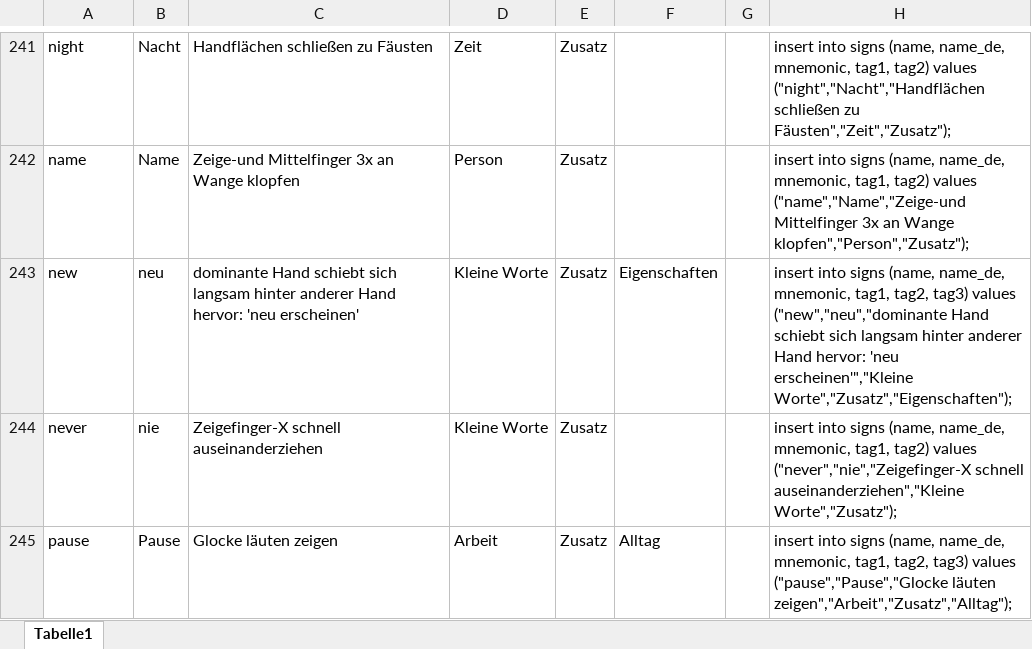
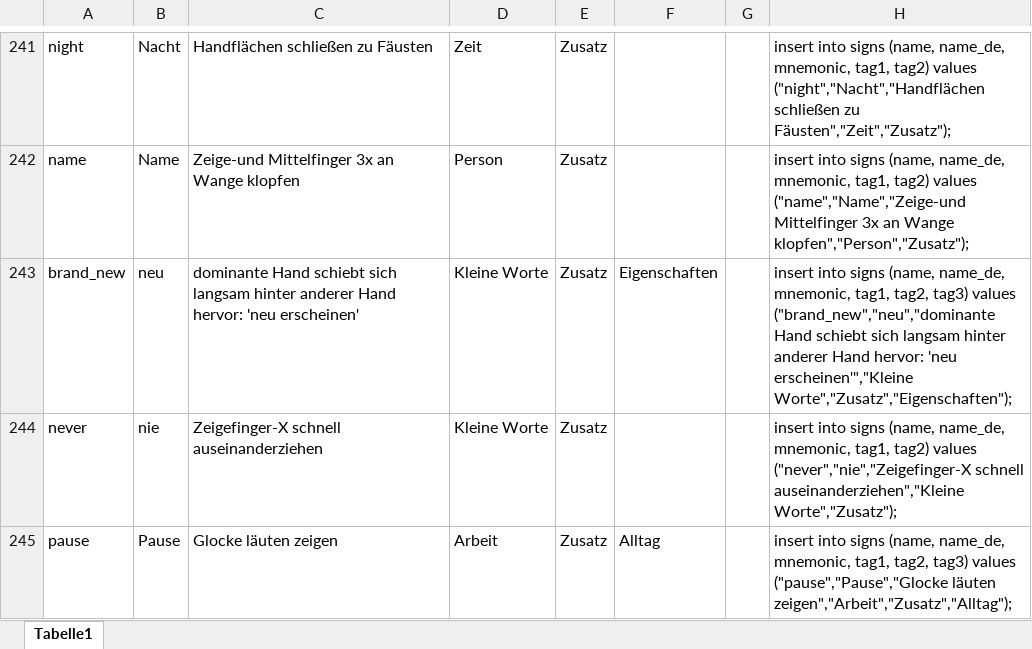
Before and after one commit to mseremet/UK-Gebaerden_Muensterland, an Excel workbook: database/VideosUkGebärden.xlsx, sheet Tabelle1, drawn as a sheet; only a part is shown, gaps mark what is left out; values as stored, in another font and other column widths than the file's, no borders; table styles not drawn; the diff names each change by its address in the sheet, - before the commit and + after, or states it on an @@ line.

Commit message:
#97 Adding 53 new videos to the app. Migrating the database by using signs.db_upgrade_1-2.sql and increasing the database version in DbContract. The sql files can be found in VideosUkGebärden.xlsx

```diff
--- a/database/VideosUkGebärden.xlsx (sheet Tabelle1)
+++ b/database/VideosUkGebärden.xlsx (sheet Tabelle1)
-A243: new
+A243: brand_new
-H243: …tag3) values ("new","neu","dominante Hand schiebt…
+H243: …tag3) values ("brand_new","neu","dominante Hand schiebt…
```
Also changed, not shown: 56 other files.
